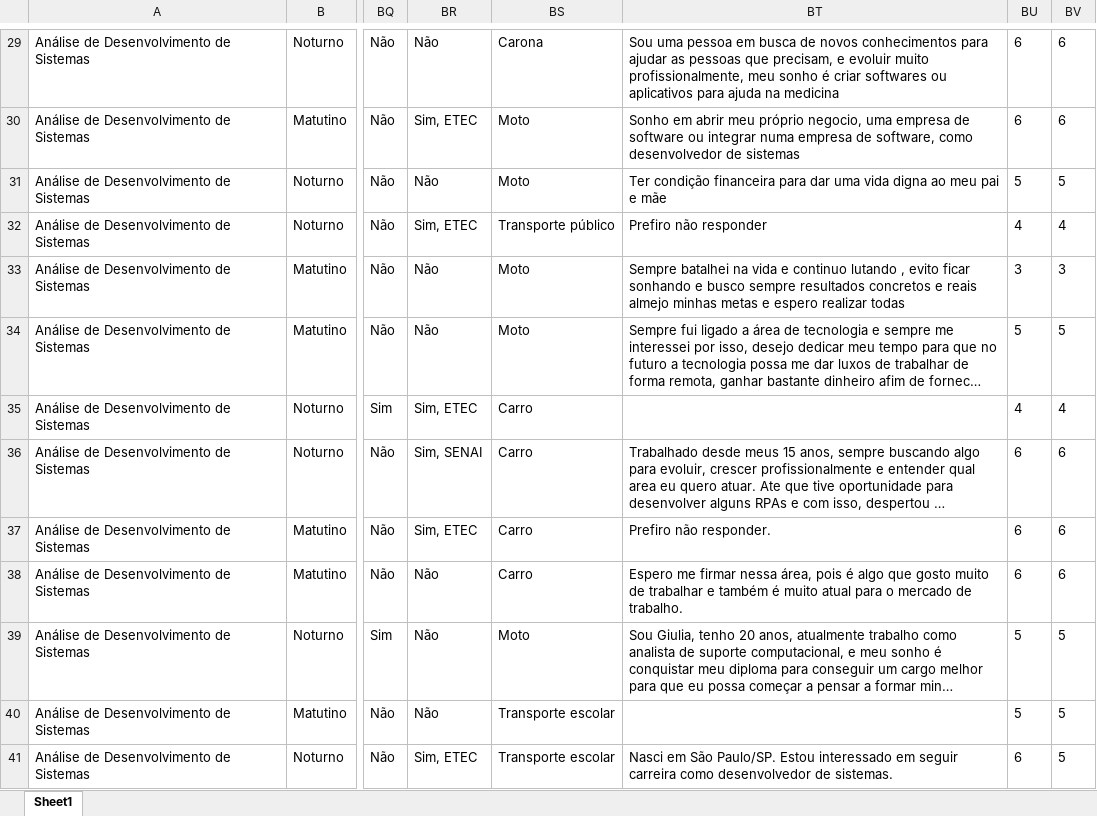
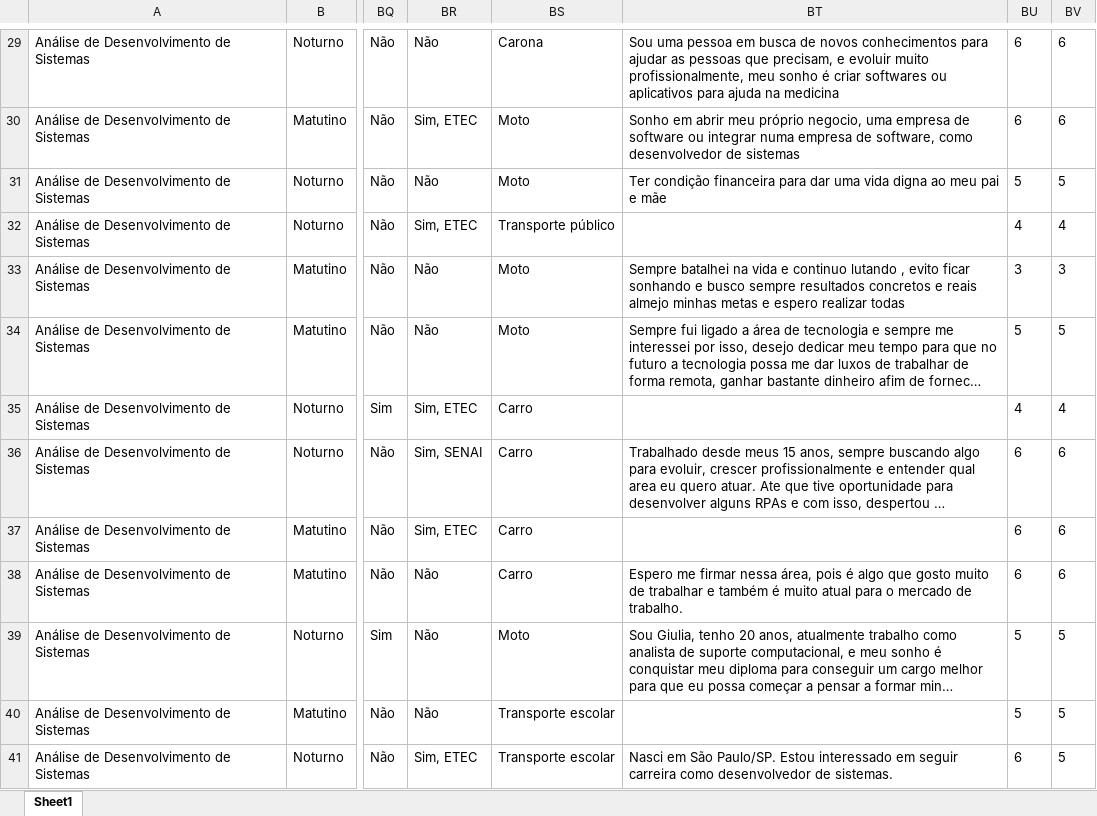
Before and after one commit to HMendesDev/Projeto-Socioeconomico-Fatec, an Excel workbook: DadosPSE.xlsx, sheet Sheet1, drawn as a sheet; only a part is shown, gaps mark what is left out; long unchanged cells end in …; values as stored, in another font and other column widths than the file's, no borders; table styles not drawn; the diff covers the shown part only; the diff names each change by its address in the sheet, - before the commit and + after, or states it on an @@ line.

Commit message:
Add files via upload

```diff
--- a/DadosPSE.xlsx (sheet Sheet1)
+++ b/DadosPSE.xlsx (sheet Sheet1)
-BT32: Prefiro não responder
+BT32: (empty)
-BT37: Prefiro não responder.
+BT37: (empty)
```
Also changed, not shown: 5 edited cells elsewhere in this sheet.
